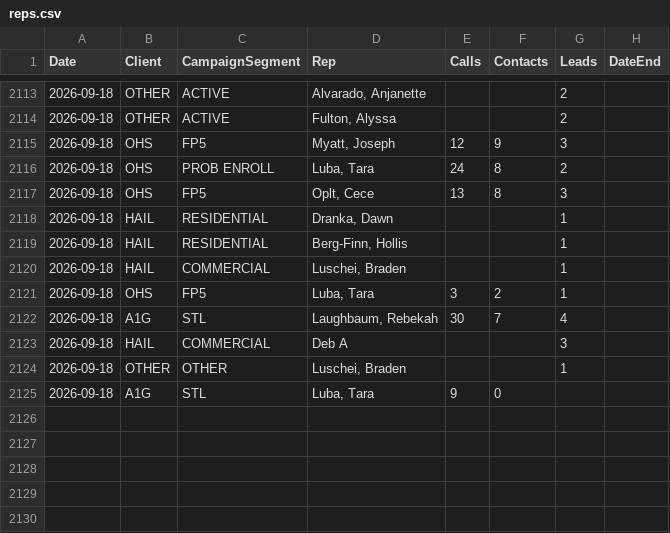
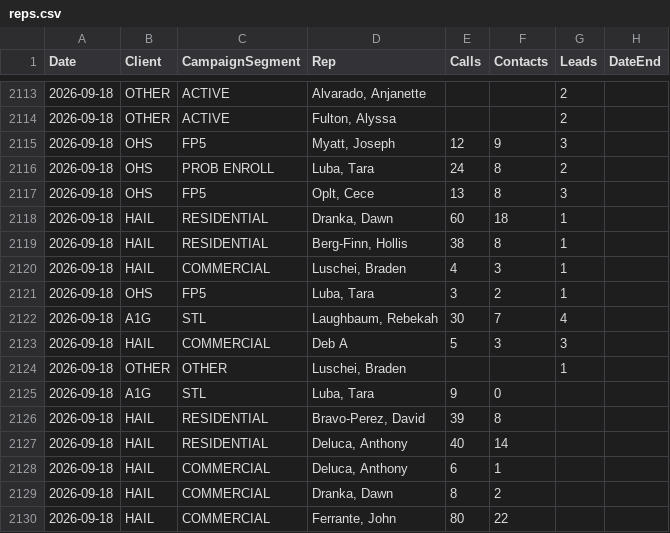
Before and after one commit to elite-call/priority-clients-dash, a CSV file: data/reps.csv, drawn as a sheet; only a part is shown, gaps mark what is left out.

Commit message:
reps calls+contacts — 2026-09-18

```diff
--- a/data/reps.csv
+++ b/data/reps.csv
@@ -2117,9 +2117,14 @@ Date,Client,CampaignSegment,Rep,Calls,Contacts,Leads,DateEnd
 2026-09-18,OHS,FP5,"Oplt, Cece",13,8,3,
-2026-09-18,HAIL,RESIDENTIAL,"Dranka, Dawn",,,1,
-2026-09-18,HAIL,RESIDENTIAL,"Berg-Finn, Hollis",,,1,
-2026-09-18,HAIL,COMMERCIAL,"Luschei, Braden",,,1,
+2026-09-18,HAIL,RESIDENTIAL,"Dranka, Dawn",60,18,1,
+2026-09-18,HAIL,RESIDENTIAL,"Berg-Finn, Hollis",38,8,1,
+2026-09-18,HAIL,COMMERCIAL,"Luschei, Braden",4,3,1,
 2026-09-18,OHS,FP5,"Luba, Tara",3,2,1,
 2026-09-18,A1G,STL,"Laughbaum, Rebekah",30,7,4,
-2026-09-18,HAIL,COMMERCIAL,Deb A,,,3,
+2026-09-18,HAIL,COMMERCIAL,Deb A,5,3,3,
 2026-09-18,OTHER,OTHER,"Luschei, Braden",,,1,
 2026-09-18,A1G,STL,"Luba, Tara",9,0,,
+2026-09-18,HAIL,RESIDENTIAL,"Bravo-Perez, David",39,8,,
+2026-09-18,HAIL,RESIDENTIAL,"Deluca, Anthony",40,14,,
+2026-09-18,HAIL,COMMERCIAL,"Deluca, Anthony",6,1,,
+2026-09-18,HAIL,COMMERCIAL,"Dranka, Dawn",8,2,,
+2026-09-18,HAIL,COMMERCIAL,"Ferrante, John",80,22,,
```
